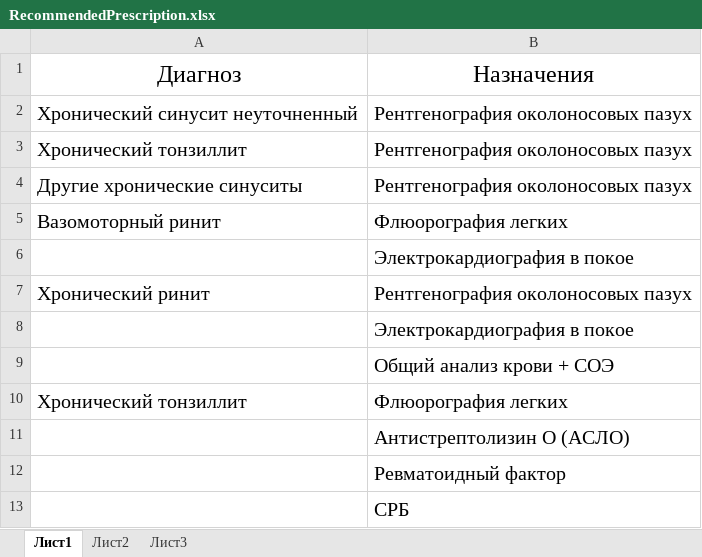
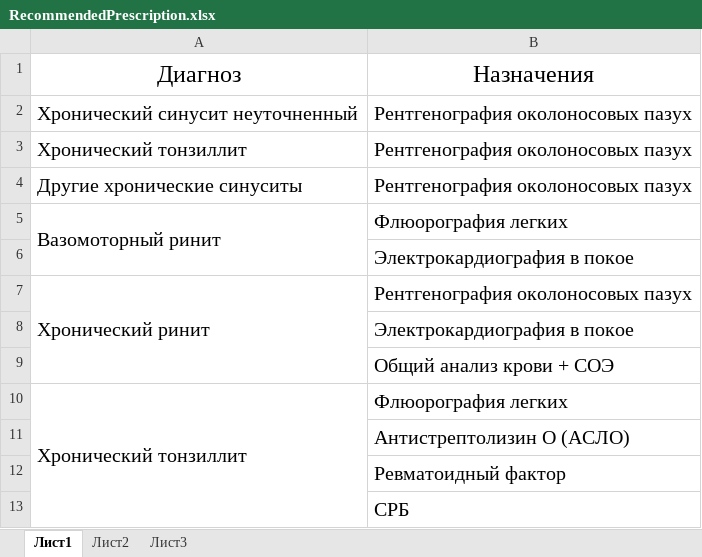
Before and after one commit to OlegANekrasov/ElectronicAssistantWebAPI, an Excel workbook: ElectronicAssistantWebAPI/FileDownloaded/RecommendedPrescription.xlsx, sheet Лист1, drawn as a sheet; values as stored, in another font and other column widths than the file's, no borders; the diff names each change by its address in the sheet, - before the commit and + after, or states it on an @@ line.

Commit message:
Added PrescriptionProtocolRepository

```diff
--- a/ElectronicAssistantWebAPI/FileDownloaded/RecommendedPrescription.xlsx (sheet Лист1)
+++ b/ElectronicAssistantWebAPI/FileDownloaded/RecommendedPrescription.xlsx (sheet Лист1)
+A5:A6 merged
+A7:A9 merged
+A10:A13 merged
```
Also changed, not shown: 12 other files.
